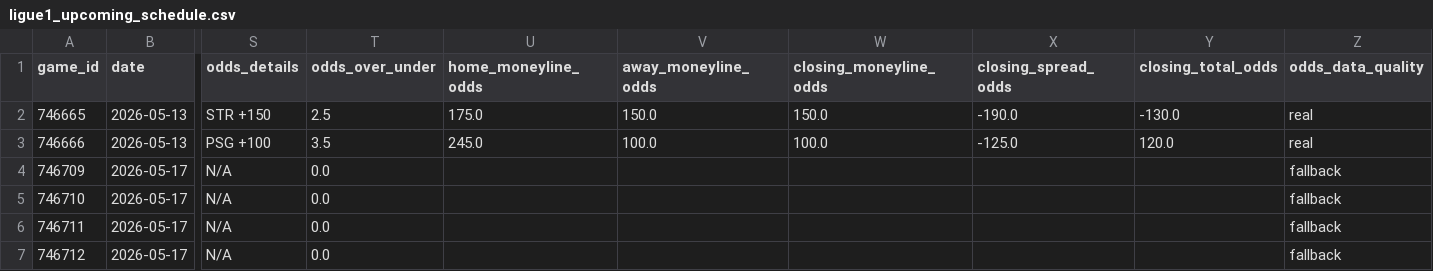
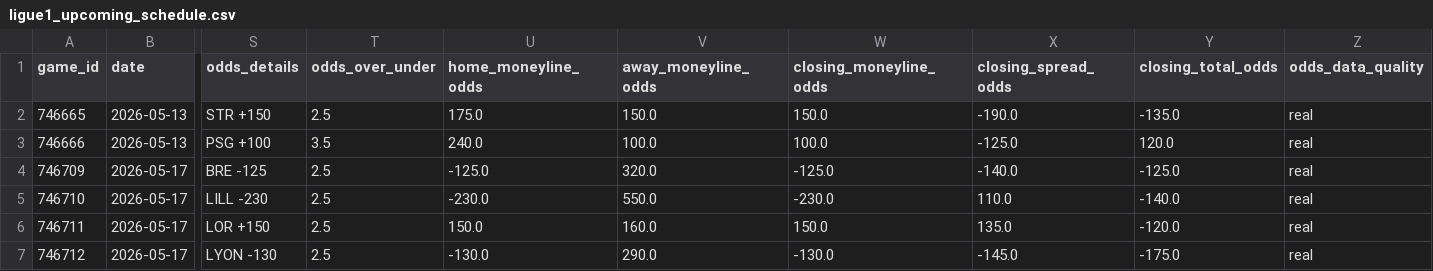
Before and after one commit to emilioandrade0/PickGOLD, a CSV file: src/data/ligue1/raw/ligue1_upcoming_schedule.csv, drawn as a sheet; only a part is shown, gaps mark what is left out; the diff covers the shown part only; the diff names each change by its address in the sheet, - before the commit and + after, or states it on an @@ line.

```diff
--- a/src/data/ligue1/raw/ligue1_upcoming_schedule.csv
+++ b/src/data/ligue1/raw/ligue1_upcoming_schedule.csv
-Y2 (closing_total_odds): -130.0
+Y2 (closing_total_odds): -135.0
-U3 (home_moneyline_odds): 245.0
+U3 (home_moneyline_odds): 240.0
-S4 (odds_details): N/A
+S4 (odds_details): BRE -125
-T4:T7 (odds_over_under): 0.0
+T4:T7 (odds_over_under): 2.5
-U4 (home_moneyline_odds): (empty)
+U4 (home_moneyline_odds): -125.0
-V4 (away_moneyline_odds): (empty)
+V4 (away_moneyline_odds): 320.0
-W4 (closing_moneyline_odds): (empty)
+W4 (closing_moneyline_odds): -125.0
-X4 (closing_spread_odds): (empty)
+X4 (closing_spread_odds): -140.0
-Y4 (closing_total_odds): (empty)
+Y4 (closing_total_odds): -125.0
-Z4:Z7 (odds_data_quality): fallback
+Z4:Z7 (odds_data_quality): real
-S5 (odds_details): N/A
+S5 (odds_details): LILL -230
-U5 (home_moneyline_odds): (empty)
+U5 (home_moneyline_odds): -230.0
-V5 (away_moneyline_odds): (empty)
+V5 (away_moneyline_odds): 550.0
-W5 (closing_moneyline_odds): (empty)
+W5 (closing_moneyline_odds): -230.0
-X5 (closing_spread_odds): (empty)
+X5 (closing_spread_odds): 110.0
-Y5 (closing_total_odds): (empty)
+Y5 (closing_total_odds): -140.0
-S6 (odds_details): N/A
+S6 (odds_details): LOR +150
-U6 (home_moneyline_odds): (empty)
+U6 (home_moneyline_odds): 150.0
-V6 (away_moneyline_odds): (empty)
+V6 (away_moneyline_odds): 160.0
-W6 (closing_moneyline_odds): (empty)
+W6 (closing_moneyline_odds): 150.0
-X6 (closing_spread_odds): (empty)
+X6 (closing_spread_odds): 135.0
-Y6 (closing_total_odds): (empty)
+Y6 (closing_total_odds): -120.0
-S7 (odds_details): N/A
+S7 (odds_details): LYON -130
-U7 (home_moneyline_odds): (empty)
+U7 (home_moneyline_odds): -130.0
-V7 (away_moneyline_odds): (empty)
+V7 (away_moneyline_odds): 290.0
-W7 (closing_moneyline_odds): (empty)
+W7 (closing_moneyline_odds): -130.0
-X7 (closing_spread_odds): (empty)
+X7 (closing_spread_odds): -145.0
-Y7 (closing_total_odds): (empty)
+Y7 (closing_total_odds): -175.0
```
Also changed, not shown: 40 edited cells elsewhere in this file, src/data/kbo/raw/kbo_upcoming_schedule.csv, src/data/lmb/raw/lmb_advanced_history.csv, 42 other files.
